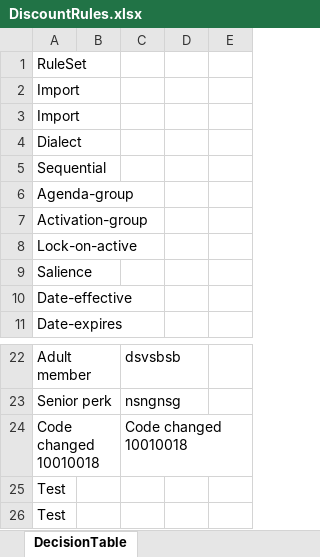
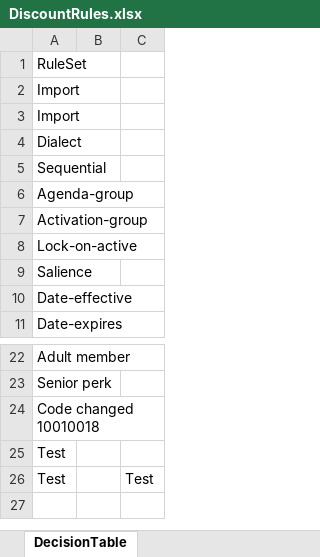
Before and after one commit to Sai-Kushal-Nerella-WL/drools-rules-lite, an Excel workbook: rules/DiscountRules.xlsx, sheet DecisionTable, drawn as a sheet; only a part is shown, gaps mark what is left out; values as stored, in another font and other column widths than the file's, no borders; removed rows and columns are numbered as before the commit, all else as after; the diff names each change by its address in the sheet, - before the commit and + after, or states it on an @@ line.

```diff
--- a/rules/DiscountRules.xlsx (sheet DecisionTable)
+++ b/rules/DiscountRules.xlsx (sheet DecisionTable)
-column C, rows 22-24: dsvsbsb | nsngnsg | Code changed 10010018
-column E, empty
-C26: (empty)
+C26: Test
```
